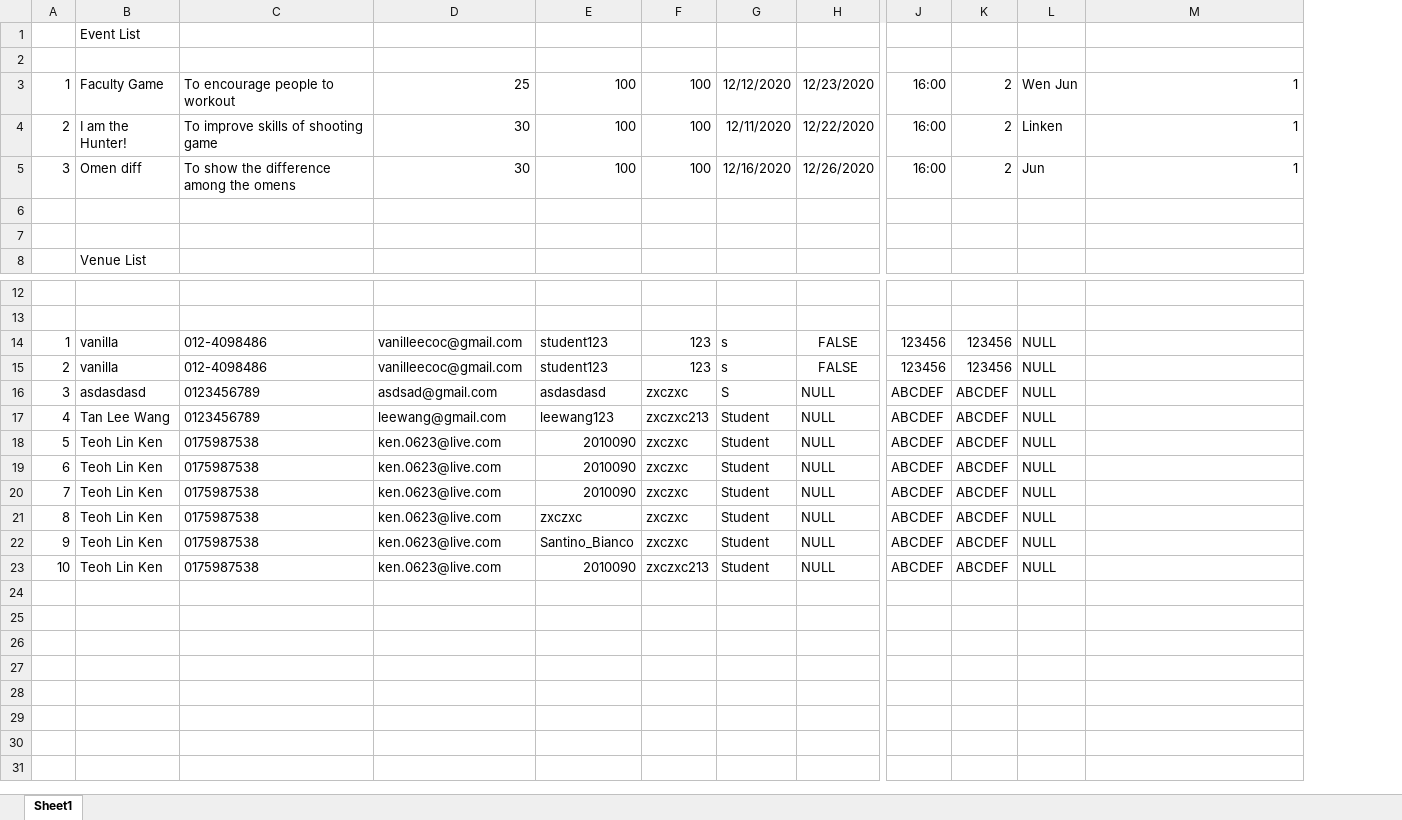
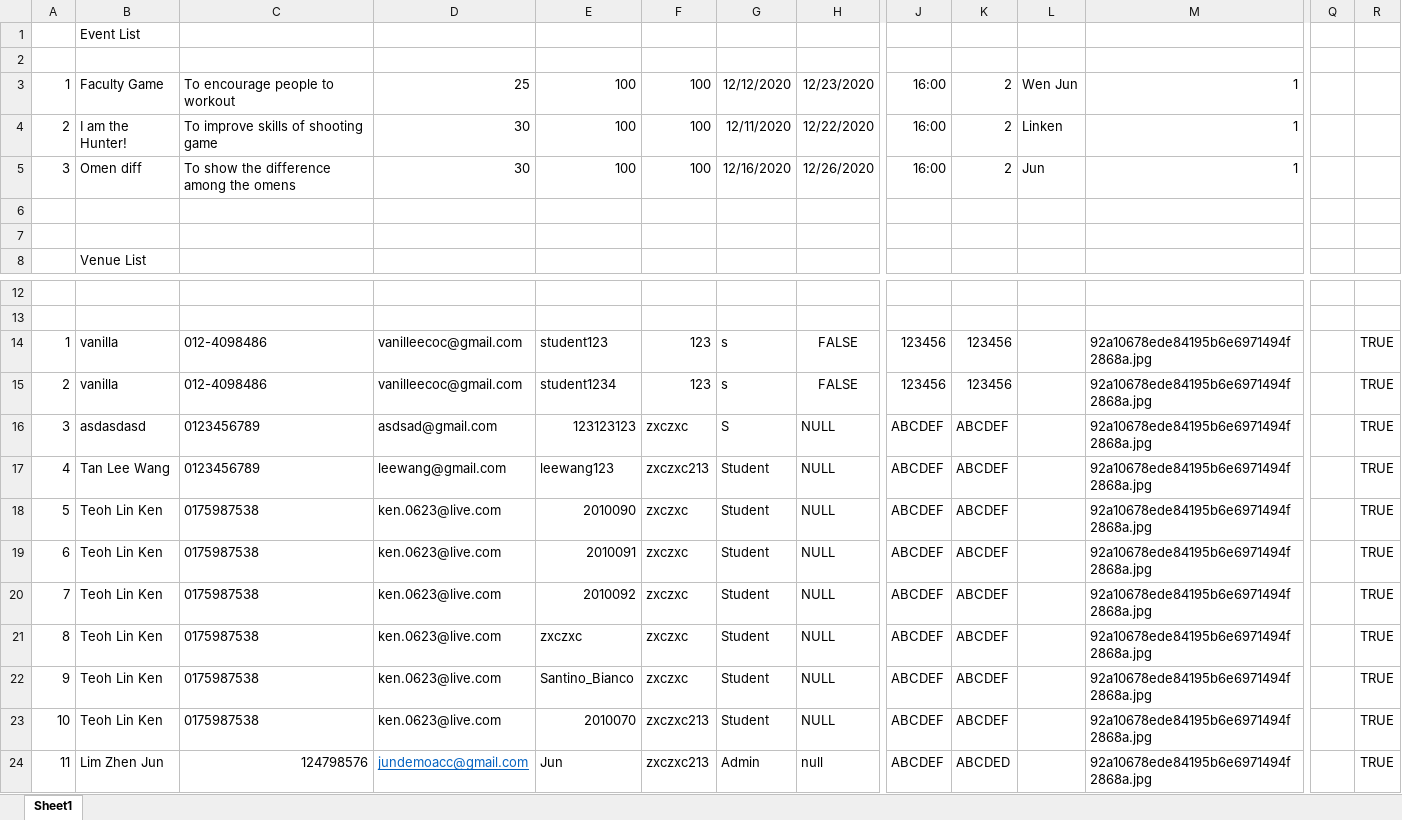
Before and after one commit to linkenteoh/EMS, an Excel workbook: raw data.xlsx, sheet Sheet1, drawn as a sheet; only a part is shown, gaps mark what is left out; values as stored, in another font and other column widths than the file's, no borders; rows hold the shown columns only; the diff names each change by its address in the sheet, - before the commit and + after, or states it on an @@ line.

```diff
--- a/raw data.xlsx (sheet Sheet1)
+++ b/raw data.xlsx (sheet Sheet1)
+column Q, empty
+column R, rows 14-23: all TRUE
-L14:L23: NULL
+L14:L23: (empty)
-M14:M23: (empty)
+M14:M23: 92a10678ede84195b6e6971494f2868a.jpg
-E15: student123
+E15: student1234
-E16: asdasdasd
+E16: 123123123
-E19: 2010090
+E19: 2010091
-E20: 2010090
+E20: 2010092
-E23: 2010090
+E23: 2010070
+row 24: 11 | Lim Zhen Jun | 124798576 | jundemoacc@gmail.com | Jun | zxczxc213 | Admin | null | ABCDEF | ABCDED |  | 92a10678ede84195b6e6971494f2868a.jpg |  | TRUE
```
Also changed, not shown: 20 other files.
